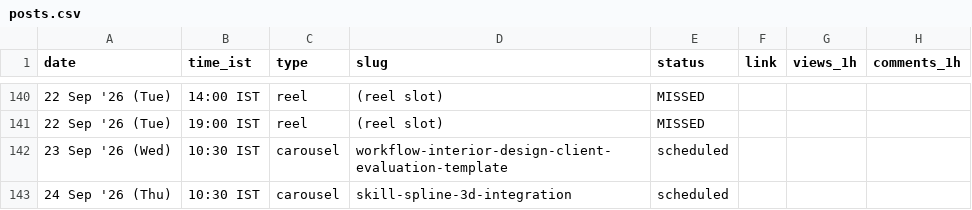
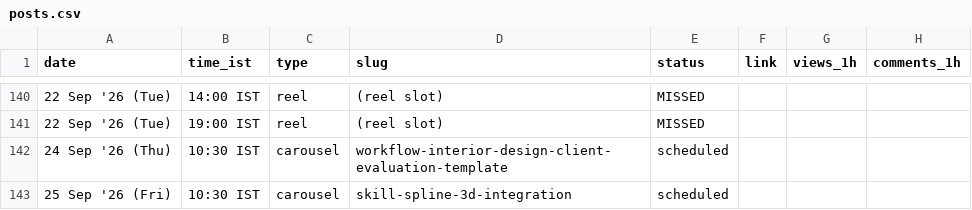
Before and after one commit to archit-akg13/architmittal.com, a CSV file: public/metrics/posts.csv, drawn as a sheet; only a part is shown, gaps mark what is left out; the diff names each change by its address in the sheet, - before the commit and + after, or states it on an @@ line.

Commit message:
metrics: hourly snapshot [skip ci]

```diff
--- a/public/metrics/posts.csv
+++ b/public/metrics/posts.csv
-A142 (date): 23 Sep '26 (Wed)
+A142 (date): 24 Sep '26 (Thu)
-A143 (date): 24 Sep '26 (Thu)
+A143 (date): 25 Sep '26 (Fri)
```
Also changed, not shown: public/metrics/status.csv.
